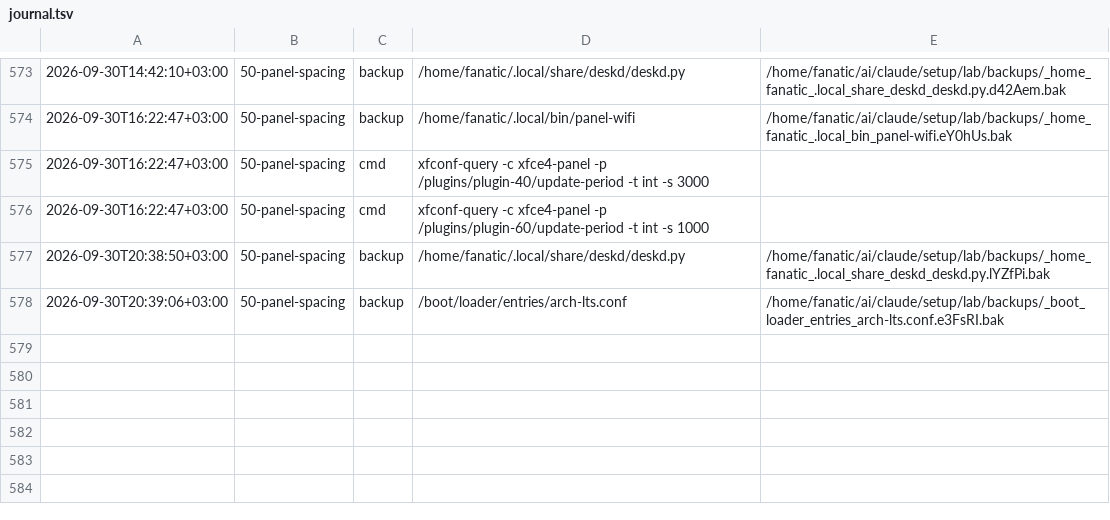
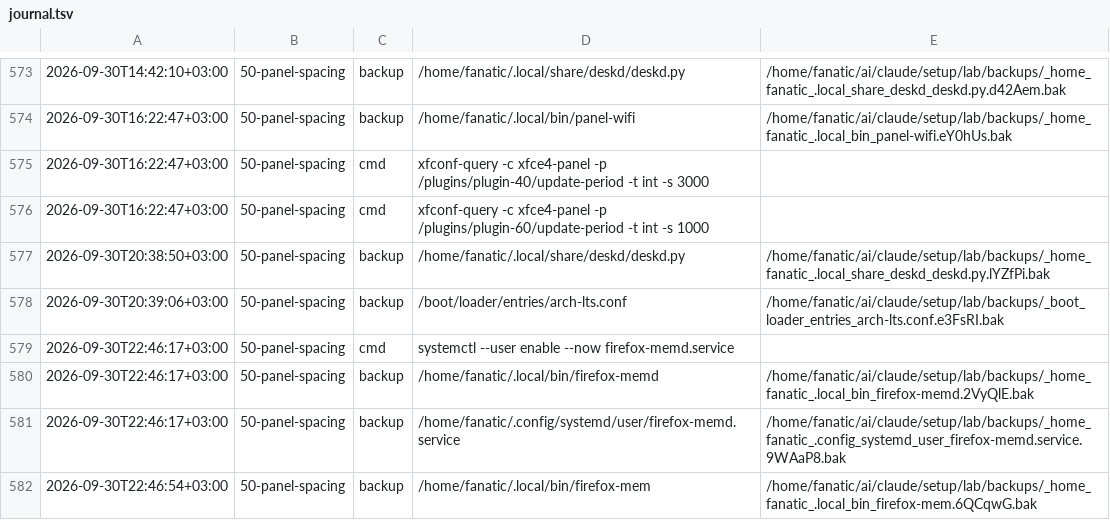
Before and after one commit to Rustam2704/arch-linux-min-setup, a TSV file: lab/journal.tsv, drawn as a sheet; only a part is shown, gaps mark what is left out; the diff names each change by its address in the sheet, - before the commit and + after, or states it on an @@ line.

```diff
--- a/lab/journal.tsv
+++ b/lab/journal.tsv
+row 579: 2026-09-30T22:46:17+03:00 | 50-panel-spacing | cmd | systemctl --user enable --now firefox-memd.service
+row 580: 2026-09-30T22:46:17+03:00 | 50-panel-spacing | backup | /home/fanatic/.local/bin/firefox-memd | /home/fanatic/ai/claude/setup/lab/backups/_home_fanatic_.local_bin_firefox-memd.2VyQlE.bak
+row 581: 2026-09-30T22:46:17+03:00 | 50-panel-spacing | backup | /home/fanatic/.config/systemd/user/firefox-memd.service | /home/fanatic/ai/claude/setup/lab/backups/_home_fanatic_.config_systemd_user_firefox-memd.service.9WAaP8.bak
+row 582: 2026-09-30T22:46:54+03:00 | 50-panel-spacing | backup | /home/fanatic/.local/bin/firefox-mem | /home/fanatic/ai/claude/setup/lab/backups/_home_fanatic_.local_bin_firefox-mem.6QCqwG.bak
```
Also changed, not shown: 8 other files.
